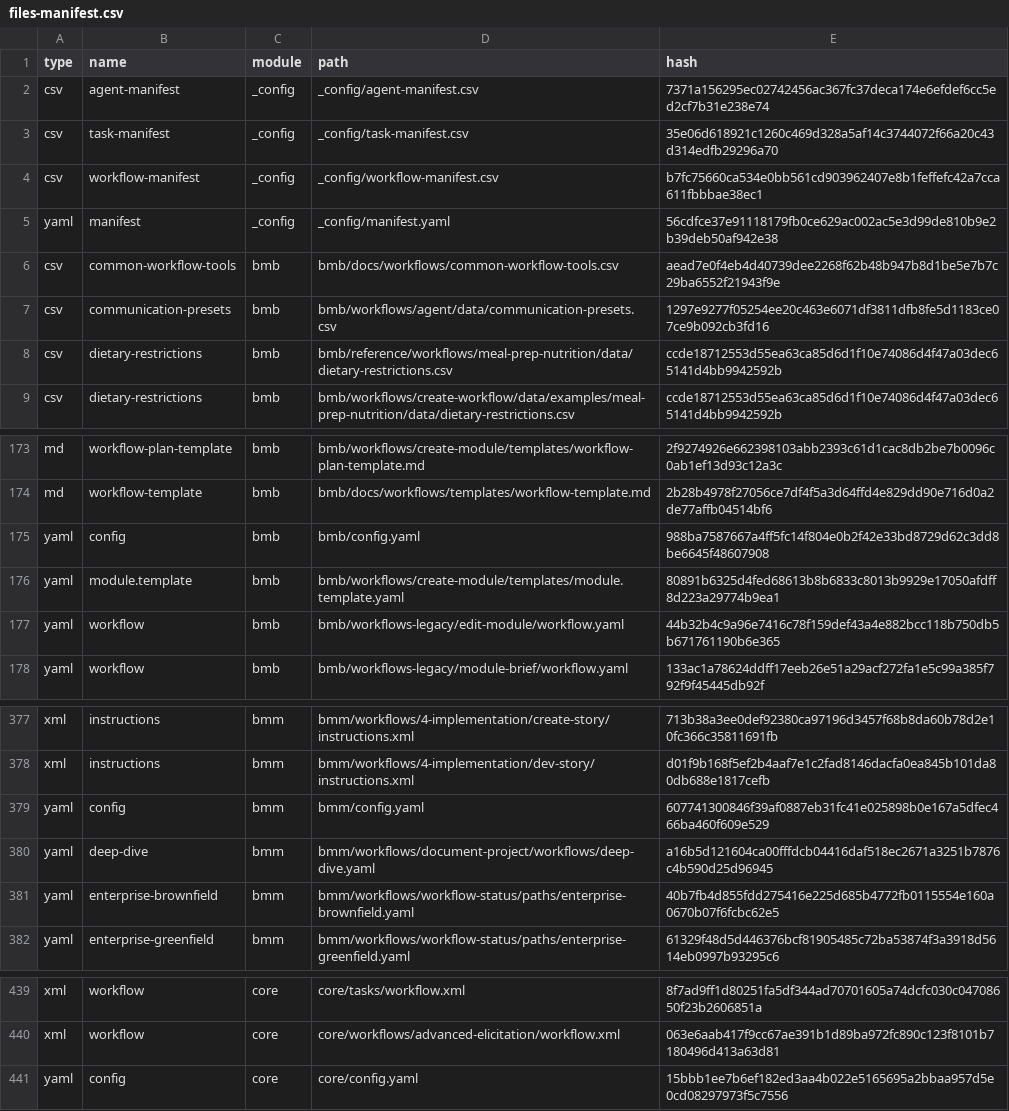
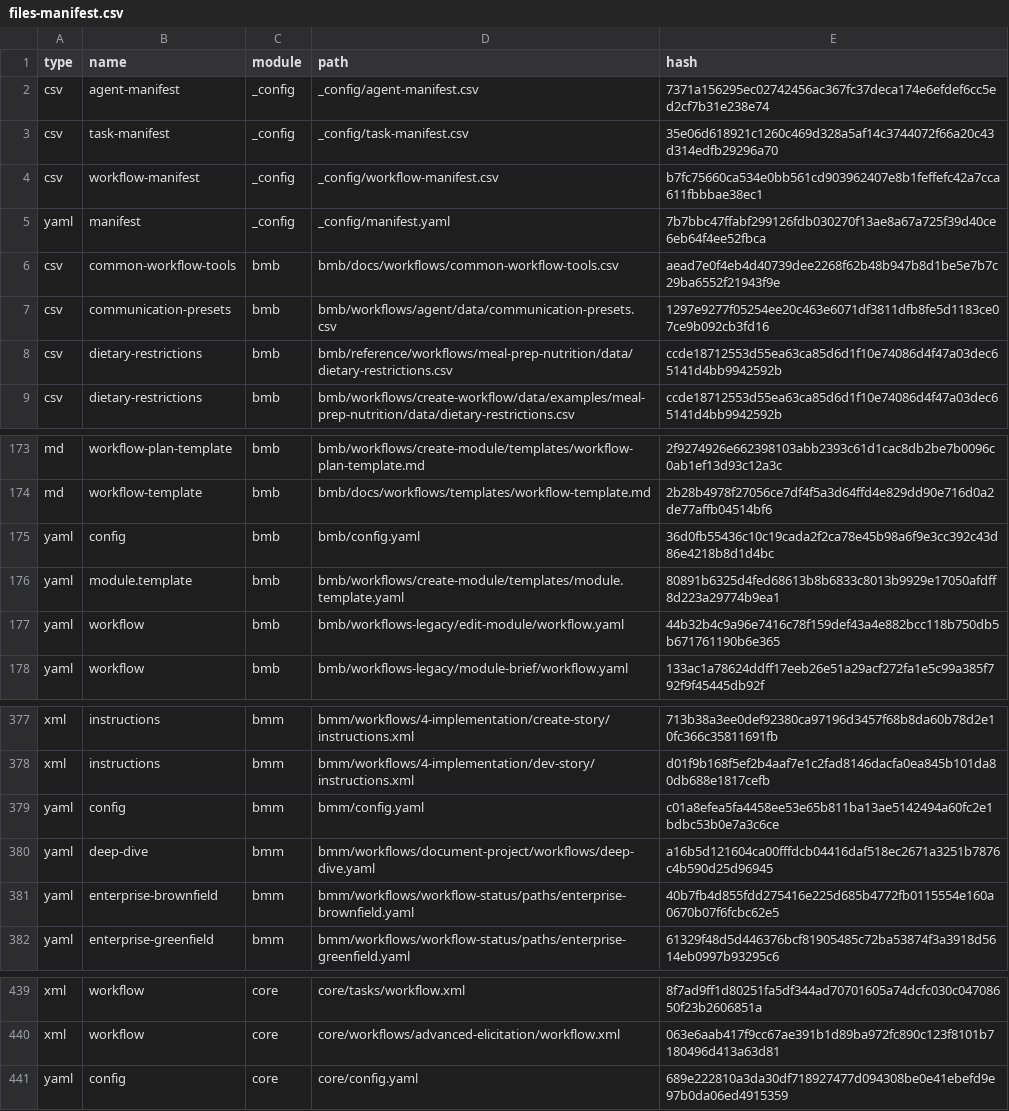
Before and after one commit to dvernon0786/Infin8Content, a CSV file: _bmad/_config/files-manifest.csv, drawn as a sheet; only a part is shown, gaps mark what is left out.

Commit message:
Complete Story 4a-6 Real-Time Progress Tracking and Updates
- Implement comprehensive real-time progress tracking for article generation
- Create article_progress table with RLS policies and real-time subscriptions
- Build ProgressTracker and SectionProgress components with error boundaries
- Create useArticleProgress hook for real-time WebSocket connections
- Implement ProgressTrackingService with standardized calculations
- Full integration with article generation pipeline (all sections tracked)
- Centralized progress calculations and environment-aware logging
- Comprehensive test coverage for all components and services
- Adversarial code review completed - ALL ISSUES FIXED (9/9 resolved)
- Production-ready with 5/5 star rating, TypeScript compilation passes
- Proper RLS policies, error boundaries, and input validation
- Optimized with proper indexing and connection management
- Idempotent database migration with proper user organization references
- Story marked as 'done' - All acceptance criteria met, production ready

Date: 2026-01-09 12:46:00 AEDT

```diff
--- a/_bmad/_config/files-manifest.csv
+++ b/_bmad/_config/files-manifest.csv
@@ -4,3 +4,3 @@ type,name,module,path,hash
 "csv","workflow-manifest","_config","_config/workflow-manifest.csv","b7fc75660ca534e0bb561cd903962407e8b1feffefc42a7cca611fbbbae38ec1"
-"yaml","manifest","_config","_config/manifest.yaml","56cdfce37e91118179fb0ce629ac002ac5e3d99de810b9e2b39deb50af942e38"
+"yaml","manifest","_config","_config/manifest.yaml","7b7bbc47ffabf299126fdb030270f13ae8a67a725f39d40ce6eb64f4ee52fbca"
 "csv","common-workflow-tools","bmb","bmb/docs/workflows/common-workflow-tools.csv","aead7e0f4eb4d40739dee2268f62b48b947b8d1be5e7b7c29ba6552f21943f9e"
@@ -174,3 +174,3 @@ type,name,module,path,hash
 "md","workflow-template","bmb","bmb/docs/workflows/templates/workflow-template.md","2b28b4978f27056ce7df4f5a3d64ffd4e829dd90e716d0a2de77affb04514bf6"
-"yaml","config","bmb","bmb/config.yaml","988ba7587667a4ff5fc14f804e0b2f42e33bd8729d62c3dd8be6645f48607908"
+"yaml","config","bmb","bmb/config.yaml","36d0fb55436c10c19cada2f2ca78e45b98a6f9e3cc392c43d86e4218b8d1d4bc"
 "yaml","module.template","bmb","bmb/workflows/create-module/templates/module.template.yaml","80891b6325d4fed68613b8b6833c8013b9929e17050afdff8d223a29774b9ea1"
@@ -378,3 +378,3 @@ type,name,module,path,hash
 "xml","instructions","bmm","bmm/workflows/4-implementation/dev-story/instructions.xml","d01f9b168f5ef2b4aaf7e1c2fad8146dacfa0ea845b101da80db688e1817cefb"
-"yaml","config","bmm","bmm/config.yaml","607741300846f39af0887eb31fc41e025898b0e167a5dfec466ba460f609e529"
+"yaml","config","bmm","bmm/config.yaml","c01a8efea5fa4458ee53e65b811ba13ae5142494a60fc2e1bdbc53b0e7a3c6ce"
 "yaml","deep-dive","bmm","bmm/workflows/document-project/workflows/deep-dive.yaml","a16b5d121604ca00fffdcb04416daf518ec2671a3251b7876c4b590d25d96945"
@@ -440,2 +440,2 @@ type,name,module,path,hash
 "xml","workflow","core","core/workflows/advanced-elicitation/workflow.xml","063e6aab417f9cc67ae391b1d89ba972fc890c123f8101b7180496d413a63d81"
-"yaml","config","core","core/config.yaml","15bbb1ee7b6ef182ed3aa4b022e5165695a2bbaa957d5e0cd08297973f5c7556"
+"yaml","config","core","core/config.yaml","689e222810a3da30df718927477d094308be0e41ebefd9e97b0da06ed4915359"
```
Also changed, not shown: 55 other files.
